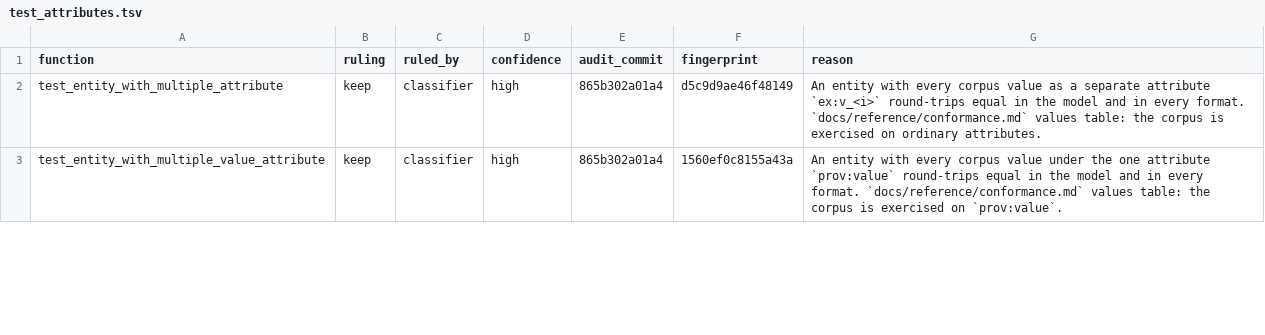
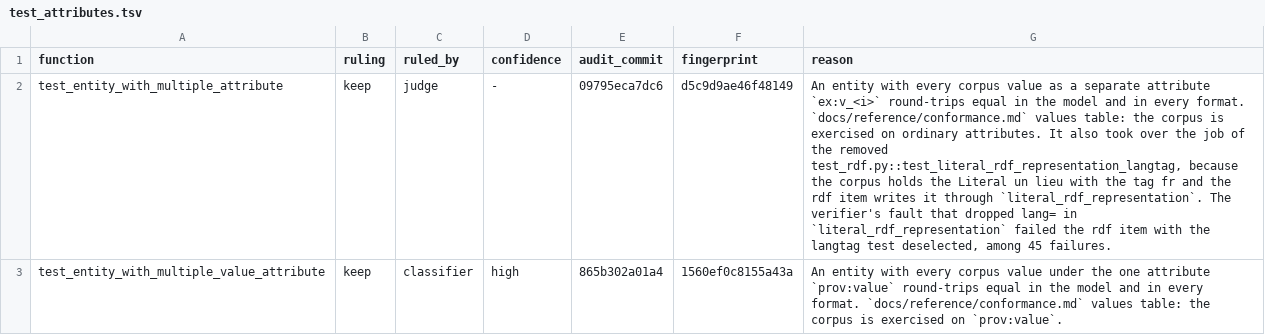
Before and after one commit to trungdong/prov, a TSV file: planning/test-audit/register/test_attributes.tsv, drawn as a sheet; only a part is shown; the diff covers the shown part only; the diff names each change by its address in the sheet, - before the commit and + after, or states it on an @@ line.

Commit message:
chore: record the audit rulings for the PROV-O tests
test_rdf.py now has a register, so a later audit judges only the tests that change. Each test that went keeps a removed row naming the test that took over its job and the evidence for the ruling, so nobody adds it back without reading why it went. A test that a merge renamed has a row under its new name instead.

The rows of the takeovers in test_attributes.py and test_statements.py now name the removed PROV-O tests whose jobs they took over, which makes the register check follow them.

The test of the ValueError for a Literal with neither datatype nor language tag and the test of encode_container stay as queries, because no public call reaches the code they pin. Their rows record the probes that found no route.

```diff
--- a/planning/test-audit/register/test_attributes.tsv
+++ b/planning/test-audit/register/test_attributes.tsv
-C2 (ruled_by): classifier
+C2 (ruled_by): judge
-D2 (confidence): high
+D2 (confidence): -
-E2 (audit_commit): 865b302a01a4
+E2 (audit_commit): 09795eca7dc6
-G2 (reason): …ordinary attributes.
+G2 (reason): …ordinary attributes. It also took over the job of the removed test_rdf.py::test_literal_rdf_representation_langtag, because the corpus holds the Literal un lieu with the tag fr and the rdf item writes it through `literal_rdf_representation`. The verifier's fault that dropped lang= in `literal_rdf_representation` failed the rdf item with the langtag test deselected, among 45 failures.
```
Also changed, not shown: 2 edited cells elsewhere in this file, planning/test-audit/register/test_statements.tsv, 1 other file.
